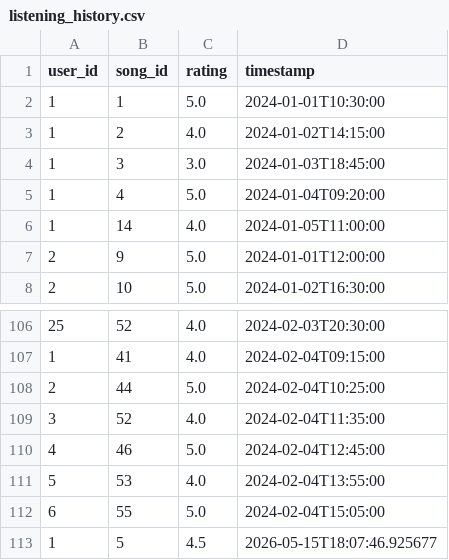
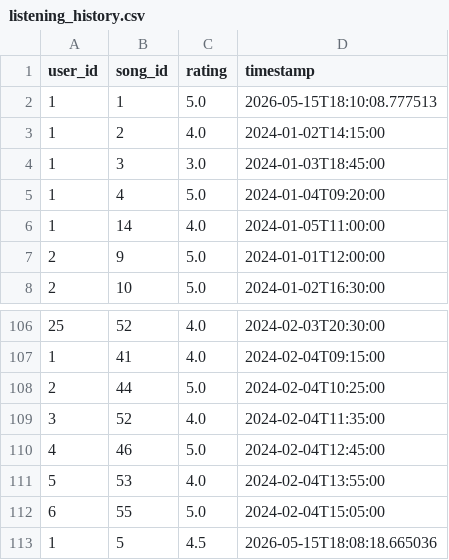
Before and after one commit to Kartikshrivastava16/Music-recommendation-system, a CSV file: data/listening_history.csv, drawn as a sheet; only a part is shown, gaps mark what is left out.

```diff
--- a/data/listening_history.csv
+++ b/data/listening_history.csv
@@ -1,3 +1,3 @@
 user_id,song_id,rating,timestamp
-1,1,5.0,2024-01-01T10:30:00
+1,1,5.0,2026-05-15T18:10:08.777513
 1,2,4.0,2024-01-02T14:15:00
@@ -112,2 +112,2 @@ user_id,song_id,rating,timestamp
 6,55,5.0,2024-02-04T15:05:00
-1,5,4.5,2026-05-15T18:07:46.925677
+1,5,4.5,2026-05-15T18:08:18.665036
```
Also changed, not shown: 1 other file.
